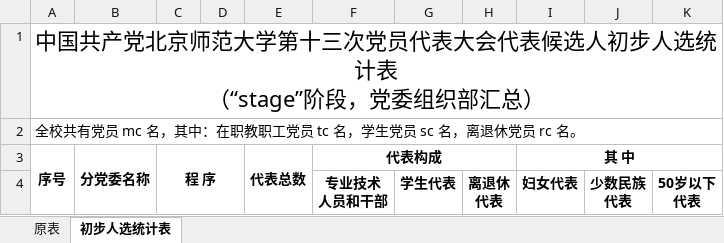
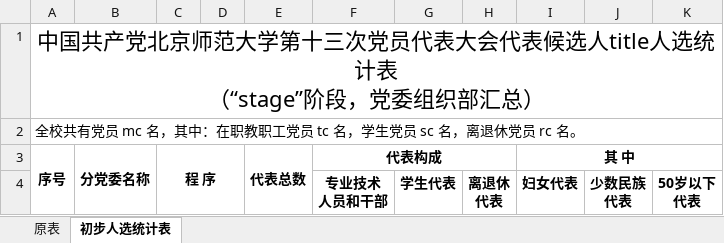
Before and after one commit to xvchaoqun/owip, an Excel workbook: src/main/resources/xlsx/pcs/pr-ow.xlsx, sheet 初步人选统计表, drawn as a sheet; values as stored, in another font and other column widths than the file's, no borders; charts and pictures not drawn; the diff names each change by its address in the sheet, - before the commit and + after, or states it on an @@ line.

```diff
--- a/src/main/resources/xlsx/pcs/pr-ow.xlsx (sheet 初步人选统计表)
+++ b/src/main/resources/xlsx/pcs/pr-ow.xlsx (sheet 初步人选统计表)
-A1 (序号): …表候选人初步人选统计…
+A1 (序号): …表候选人title人选统计…
```
Also changed, not shown: 8 other files.
